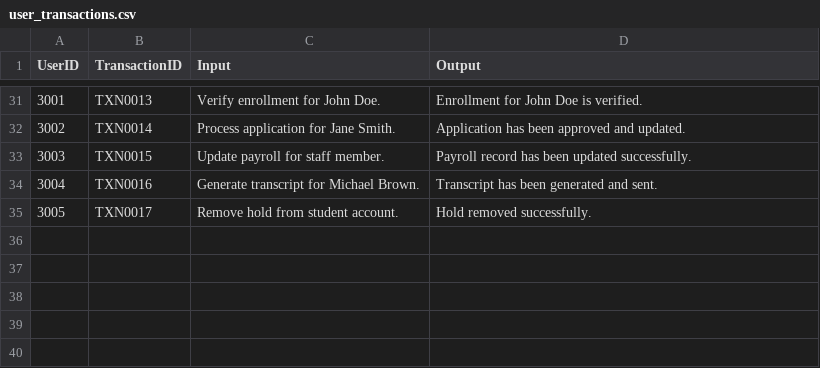
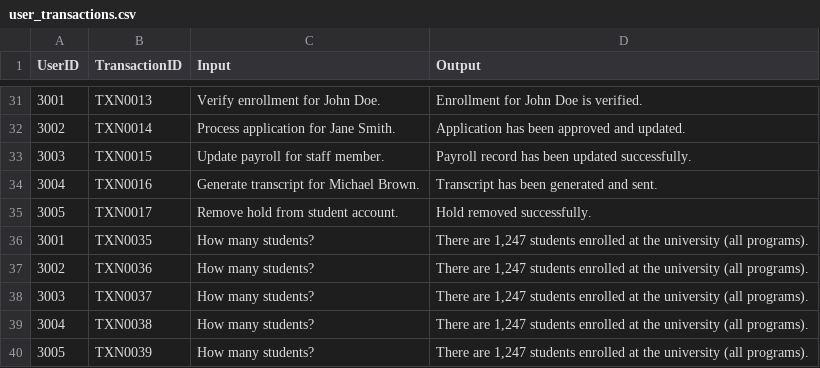
Before and after one commit to JosephCin1/QuantumLeap_ATL_2026_Prometheus, a CSV file: backend/data/user_transactions.csv, drawn as a sheet; only a part is shown, gaps mark what is left out.

Commit message:
chore: pull updated transaction data from gaurav/branch (kept our backend intact)

```diff
--- a/backend/data/user_transactions.csv
+++ b/backend/data/user_transactions.csv
@@ -35 +35,6 @@ UserID,TransactionID,Input,Output
 3005,TXN0017,"Remove hold from student account.","Hold removed successfully."
+3001,TXN0035,"How many students?","There are 1,247 students enrolled at the university (all programs)."
+3002,TXN0036,"How many students?","There are 1,247 students enrolled at the university (all programs)."
+3003,TXN0037,"How many students?","There are 1,247 students enrolled at the university (all programs)."
+3004,TXN0038,"How many students?","There are 1,247 students enrolled at the university (all programs)."
+3005,TXN0039,"How many students?","There are 1,247 students enrolled at the university (all programs)."
```
